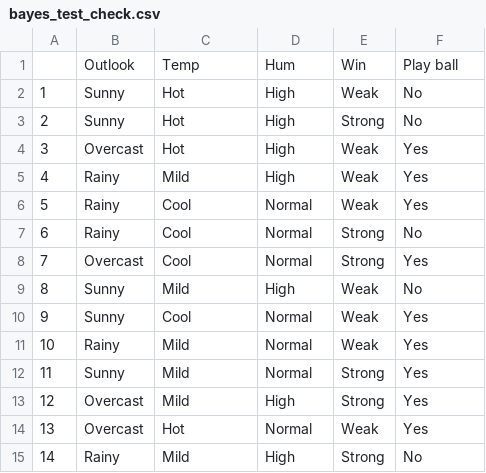
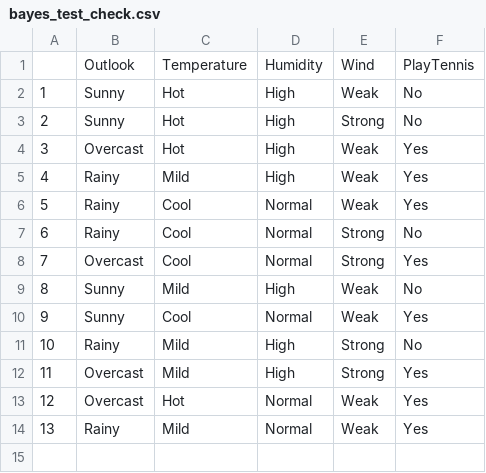
Before and after one commit to Invisi19/KTDL_DoAn, a CSV file: data/bayes_test_check.csv, drawn as a sheet; removed rows and columns are numbered as before the commit, all else as after; the diff names each change by its address in the sheet, - before the commit and + after, or states it on an @@ line.

```diff
--- a/data/bayes_test_check.csv
+++ b/data/bayes_test_check.csv
-C1: Temp
+C1: Temperature
-D1: Hum
+D1: Humidity
-E1: Win
+E1: Wind
-F1: Play ball
+F1: PlayTennis
-row 12: 11 | Sunny | Mild | Normal | Strong | Yes
@@ row 15 moved to row 11: 10 @@
@@ column A renumbered between rows 12 and 13 @@
@@ row 11 moved to row 14: 13 @@
```
Also changed, not shown: 7 other files.
